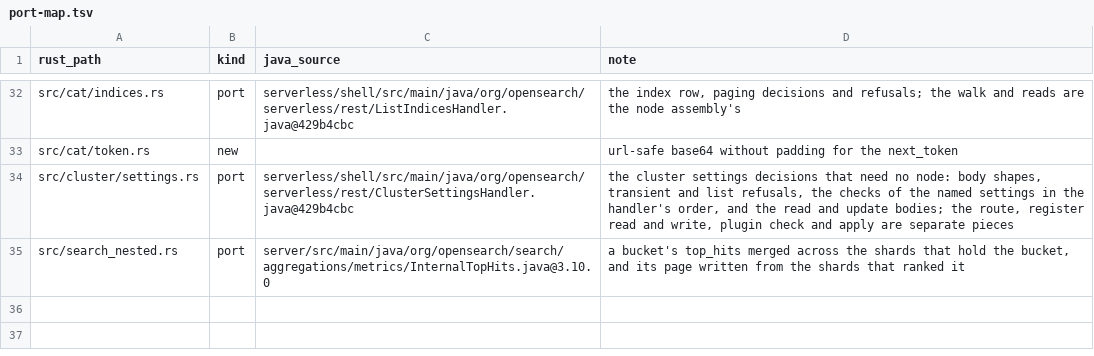
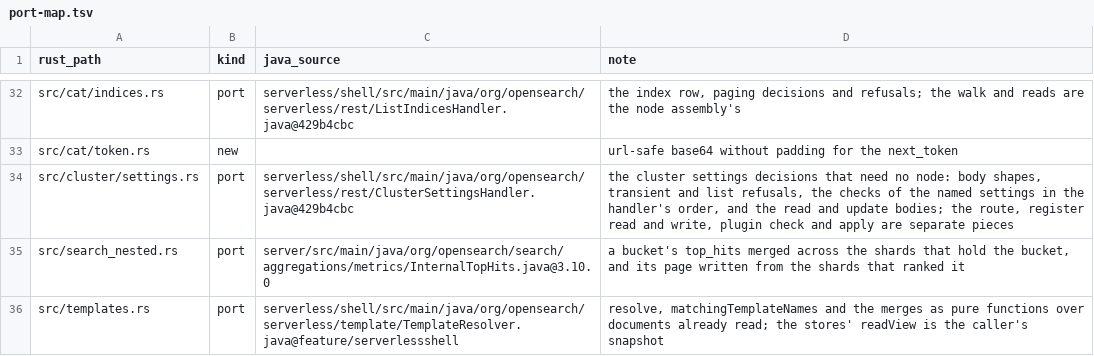
Before and after one commit to huyz0/opensearch-serverless, a TSV file: crates/coordinator/port-map.tsv, drawn as a sheet; only a part is shown, gaps mark what is left out; the diff names each change by its address in the sheet, - before the commit and + after, or states it on an @@ line.

Commit message:
feat(coordinator): resolve the index template an index inherits from (#360)
The winning template by pattern and priority, its components applied in order,
and settings and mappings merged as the Java merges them. A pure function over
documents already read. Nothing calls it yet.

Spec: docs/specs/template-resolution/SPEC.md

```diff
--- a/crates/coordinator/port-map.tsv
+++ b/crates/coordinator/port-map.tsv
+row 36: src/templates.rs | port | serverless/shell/src/main/java/org/opensearch/serverless/template/TemplateResolver.java@feature/serverlessshell | resolve, matchingTemplateNames and the merges as pure functions over documents already read; the stores' readView is the caller's snapshot
```
Also changed, not shown: 5 other files.
